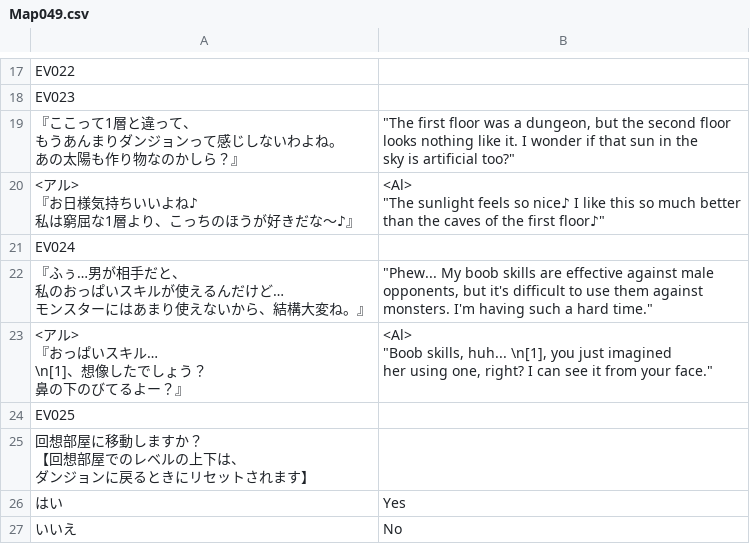
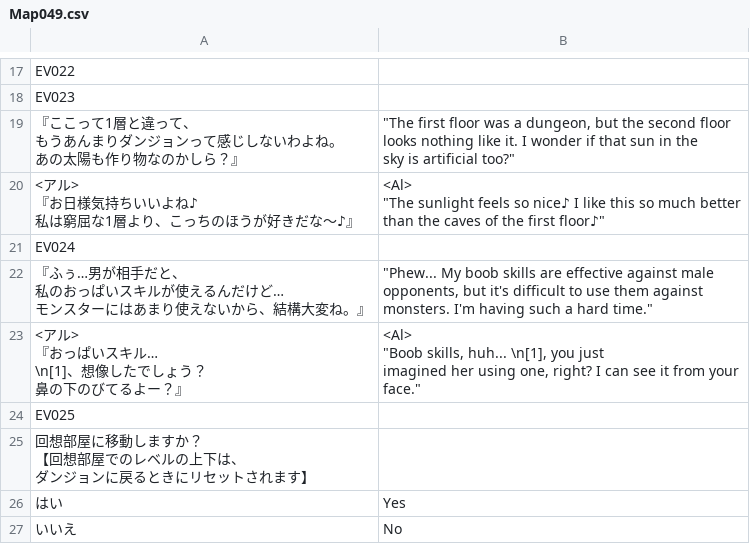
Before and after one commit to PummelsTL/TowerOfAlfimia, a CSV file: www/data/Map049.csv, drawn as a sheet; only a part is shown, gaps mark what is left out.

Commit message:
Update Map049.csv

```diff
--- a/www/data/Map049.csv
+++ b/www/data/Map049.csv
@@ -34,8 +34,9 @@
  monsters. I'm having such a hard time."""
-"<アル>
-『おっぱいスキル…
-　\n[1]、想像したでしょう？
-　鼻の下のびてるよー？』","<Al>
-""Boob skills, huh... \n[1], you just imagined
- her using one, right? I can see it from your face."""
+"<アル>
+『おっぱいスキル…
+　\n[1]、想像したでしょう？
+　鼻の下のびてるよー？』","<Al>
+""Boob skills, huh... \n[1], you just
+ imagined her using one, right? I can see it from your
+ face."""
 "EV025",""
```
